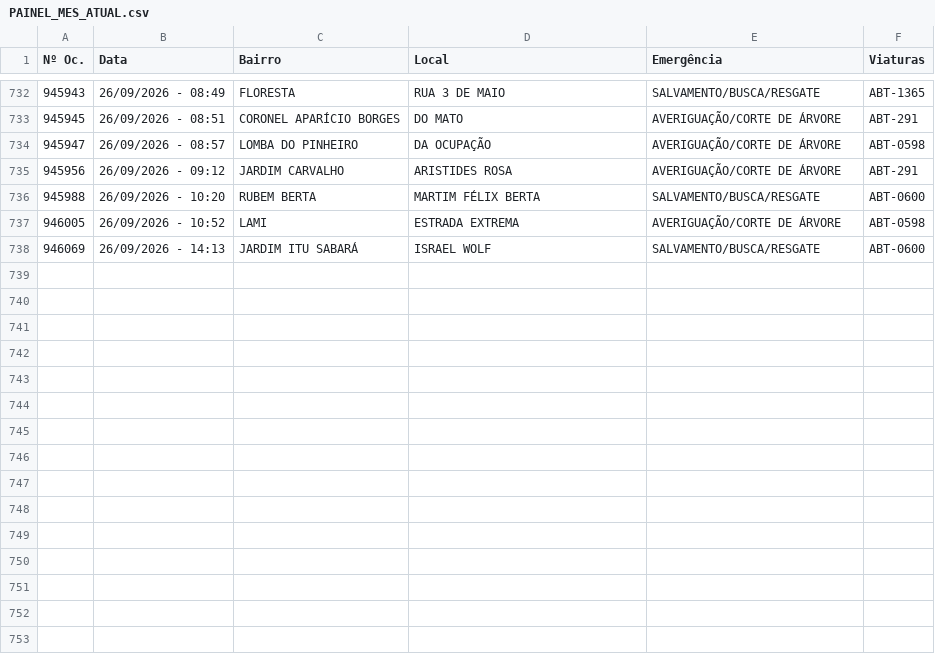
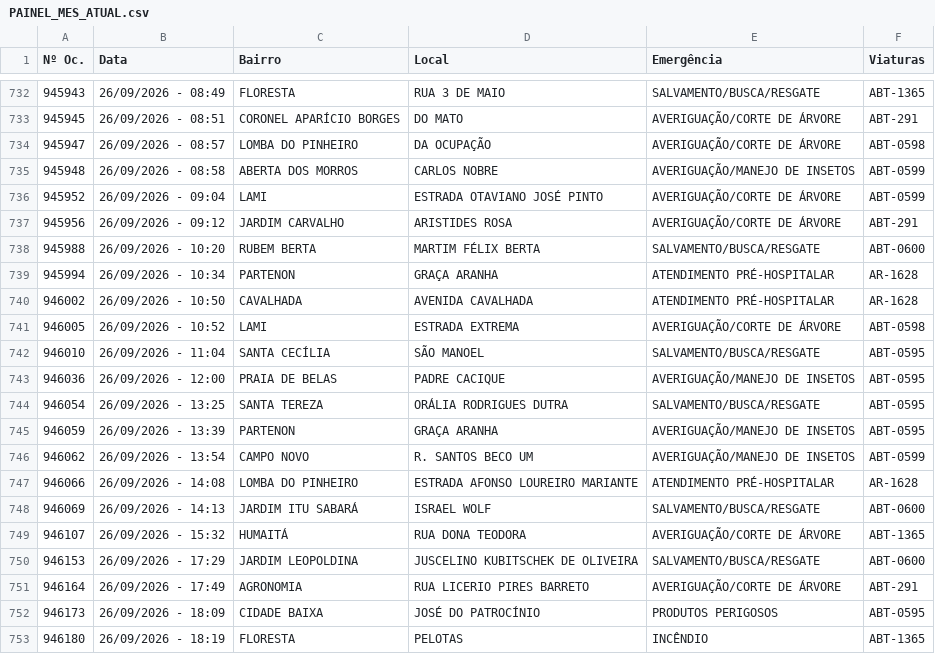
Before and after one commit to ciabm-1bbm/site, a CSV file: dados/PAINEL_MES_ATUAL.csv, drawn as a sheet; only a part is shown, gaps mark what is left out; the diff names each change by its address in the sheet, - before the commit and + after, or states it on an @@ line.

```diff
--- a/dados/PAINEL_MES_ATUAL.csv
+++ b/dados/PAINEL_MES_ATUAL.csv
+row 735: 945948 | 26/09/2026 - 08:58 | ABERTA DOS MORROS | CARLOS NOBRE | AVERIGUAÇÃO/MANEJO DE INSETOS | ABT-0599
+row 736: 945952 | 26/09/2026 - 09:04 | LAMI | ESTRADA OTAVIANO JOSÉ PINTO | AVERIGUAÇÃO/CORTE DE ÁRVORE | ABT-0599
+row 739: 945994 | 26/09/2026 - 10:34 | PARTENON | GRAÇA ARANHA | ATENDIMENTO PRÉ-HOSPITALAR | AR-1628
+row 740: 946002 | 26/09/2026 - 10:50 | CAVALHADA | AVENIDA CAVALHADA | ATENDIMENTO PRÉ-HOSPITALAR | AR-1628
+row 742: 946010 | 26/09/2026 - 11:04 | SANTA CECÍLIA | SÃO MANOEL | SALVAMENTO/BUSCA/RESGATE | ABT-0595
+row 743: 946036 | 26/09/2026 - 12:00 | PRAIA DE BELAS | PADRE CACIQUE | AVERIGUAÇÃO/MANEJO DE INSETOS | ABT-0595
+row 744: 946054 | 26/09/2026 - 13:25 | SANTA TEREZA | ORÁLIA RODRIGUES DUTRA | SALVAMENTO/BUSCA/RESGATE | ABT-0595
+row 745: 946059 | 26/09/2026 - 13:39 | PARTENON | GRAÇA ARANHA | AVERIGUAÇÃO/MANEJO DE INSETOS | ABT-0595
+row 746: 946062 | 26/09/2026 - 13:54 | CAMPO NOVO | R. SANTOS BECO UM | AVERIGUAÇÃO/MANEJO DE INSETOS | ABT-0599
+row 747: 946066 | 26/09/2026 - 14:08 | LOMBA DO PINHEIRO | ESTRADA AFONSO LOUREIRO MARIANTE | ATENDIMENTO PRÉ-HOSPITALAR | AR-1628
+row 749: 946107 | 26/09/2026 - 15:32 | HUMAITÁ | RUA DONA TEODORA | AVERIGUAÇÃO/CORTE DE ÁRVORE | ABT-1365
+row 750: 946153 | 26/09/2026 - 17:29 | JARDIM LEOPOLDINA | JUSCELINO KUBITSCHEK DE OLIVEIRA | SALVAMENTO/BUSCA/RESGATE | ABT-0600
+row 751: 946164 | 26/09/2026 - 17:49 | AGRONOMIA | RUA LICERIO PIRES BARRETO | AVERIGUAÇÃO/CORTE DE ÁRVORE | ABT-291
+row 752: 946173 | 26/09/2026 - 18:09 | CIDADE BAIXA | JOSÉ DO PATROCÍNIO | PRODUTOS PERIGOSOS | ABT-0595
+row 753: 946180 | 26/09/2026 - 18:19 | FLORESTA | PELOTAS | INCÊNDIO | ABT-1365
```
